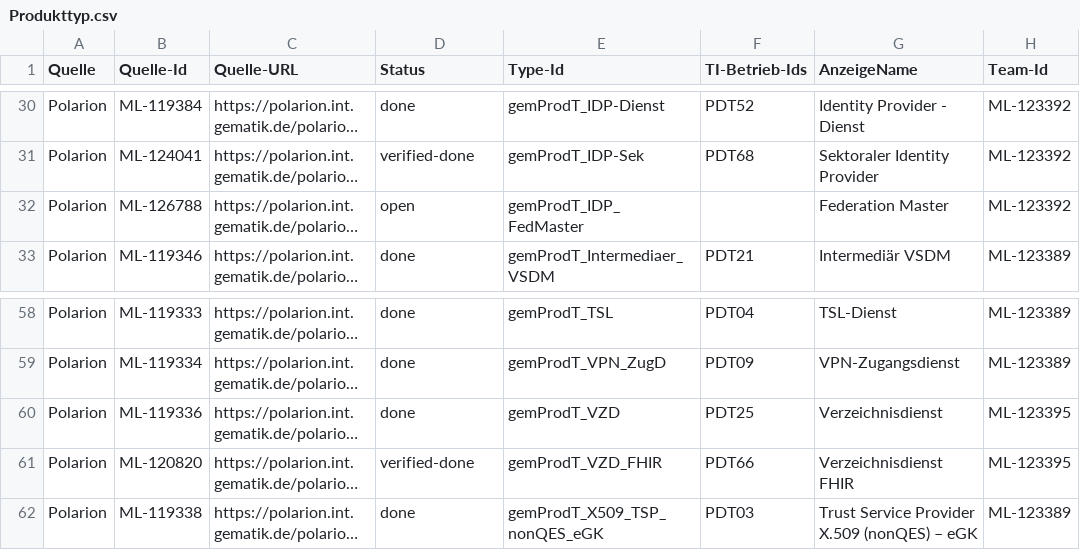
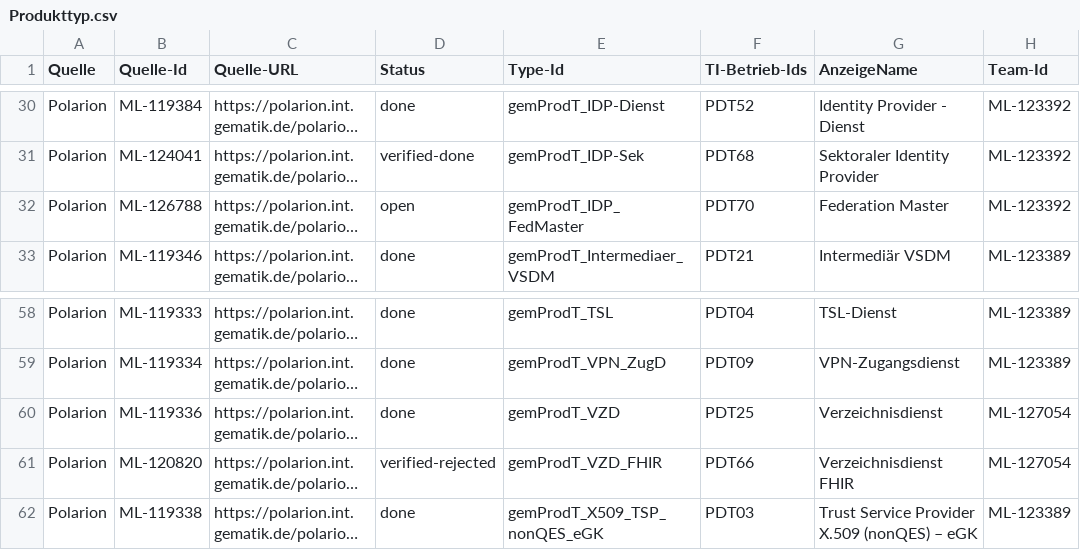
Before and after one commit to kitameg/Produktmodell, a CSV file: Insight/Produkttyp.csv, drawn as a sheet; only a part is shown, gaps mark what is left out; long unchanged cells end in …; the diff names each change by its address in the sheet, - before the commit and + after, or states it on an @@ line.

```diff
--- a/Insight/Produkttyp.csv
+++ b/Insight/Produkttyp.csv
-F32 (TI-Betrieb-Ids): (empty)
+F32 (TI-Betrieb-Ids): PDT70
-H60:H61 (Team-Id): ML-123395
+H60:H61 (Team-Id): ML-127054
-D61 (Status): verified-done
+D61 (Status): verified-rejected
```
Also changed, not shown: Insight/Team.csv, 1 other file.
